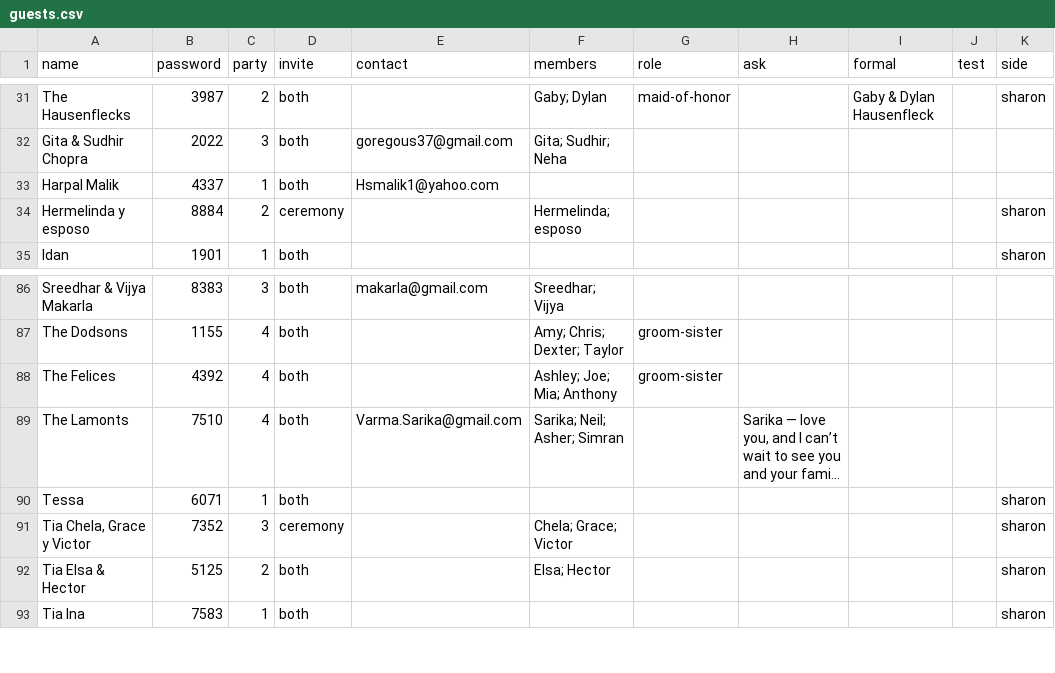
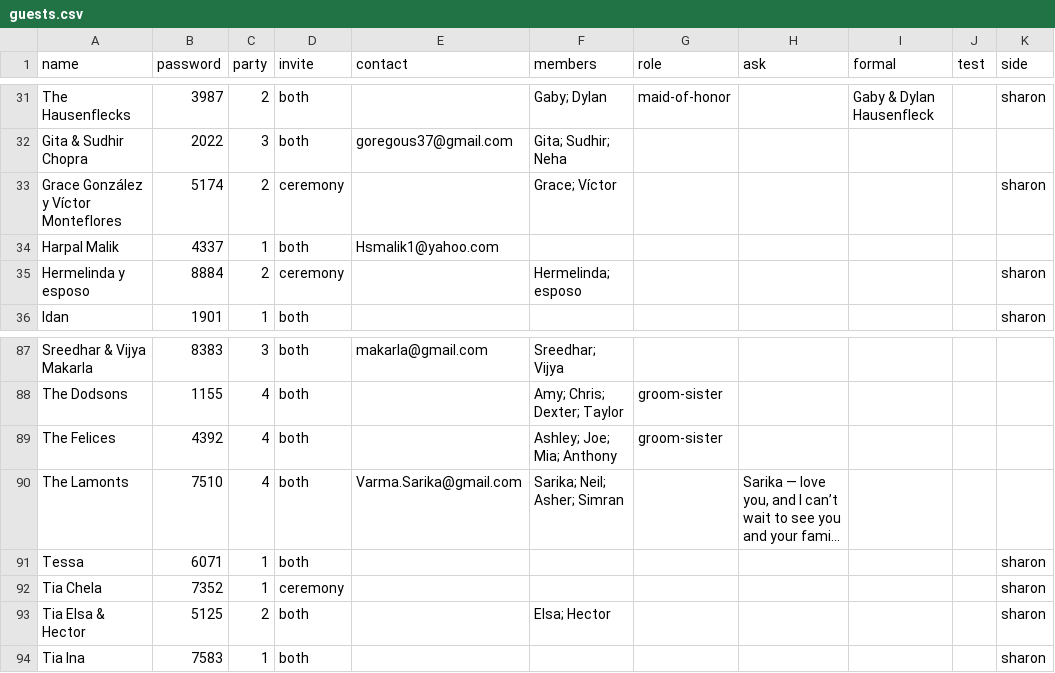
Before and after one commit to comeupdream/wedding, a CSV file: guests.csv, drawn as a sheet; only a part is shown, gaps mark what is left out; long unchanged cells end in …; addresses are those after the commit; the diff names each change by its address in the sheet, - before the commit and + after, or states it on an @@ line.

```diff
--- a/guests.csv
+++ b/guests.csv
+row 33: Grace González y Víctor Monteflores | 5174 | 2 | ceremony |  | Grace; Víctor |  |  |  |  | sharon
-A92 (name): Tia Chela, Grace y Victor
+A92 (name): Tia Chela
-C92 (party): 3
+C92 (party): 1
-F92 (members): Chela; Grace; Victor
+F92 (members): (empty)
```
Also changed, not shown: 4 other files.
